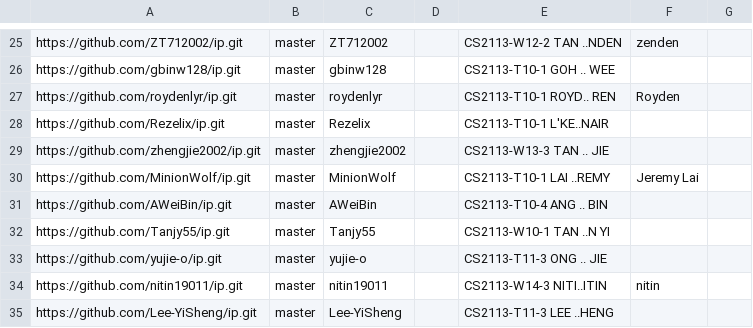
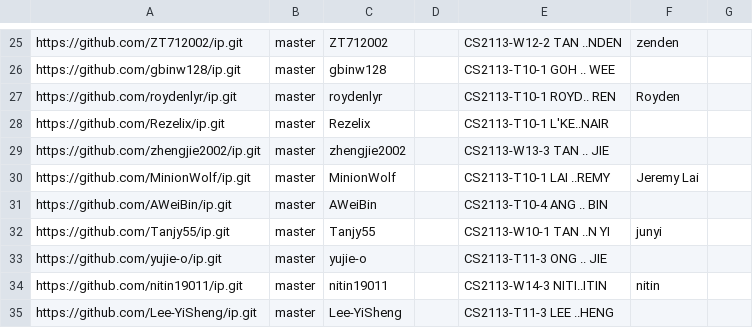
Before and after one commit to nus-cs2113-AY2526S1/ip-dashboard, a CSV file: config/author-config.csv, drawn as a sheet; only a part is shown, gaps mark what is left out.

Commit message:
Update configs

```diff
--- a/config/author-config.csv
+++ b/config/author-config.csv
@@ -31,3 +31,3 @@ https://github.com/MinionWolf/ip.git,master,MinionWolf,,CS2113-T10-1 LAI ..REMY,
 https://github.com/AWeiBin/ip.git,master,AWeiBin,,CS2113-T10-4 ANG .. BIN,,
-https://github.com/Tanjy55/ip.git,master,Tanjy55,,CS2113-W10-1 TAN ..N YI,,
+https://github.com/Tanjy55/ip.git,master,Tanjy55,,CS2113-W10-1 TAN ..N YI,junyi,
 https://github.com/yujie-o/ip.git,master,yujie-o,,CS2113-T11-3 ONG .. JIE,,
```
